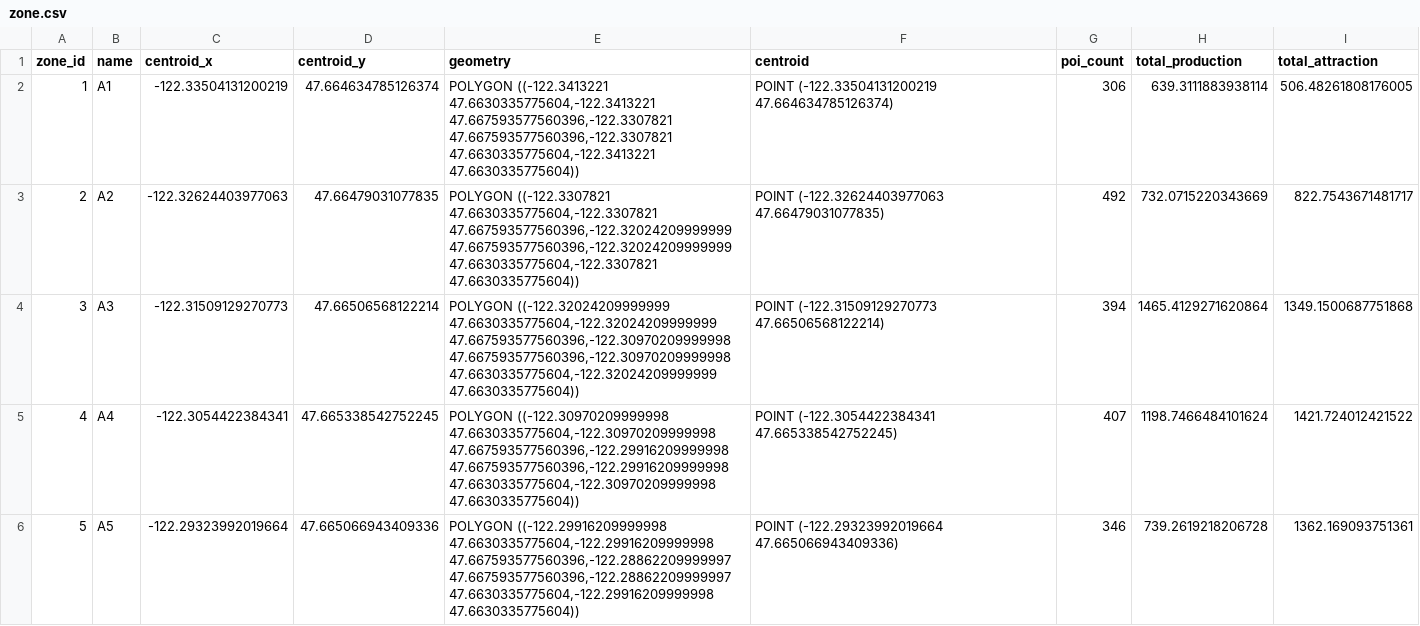
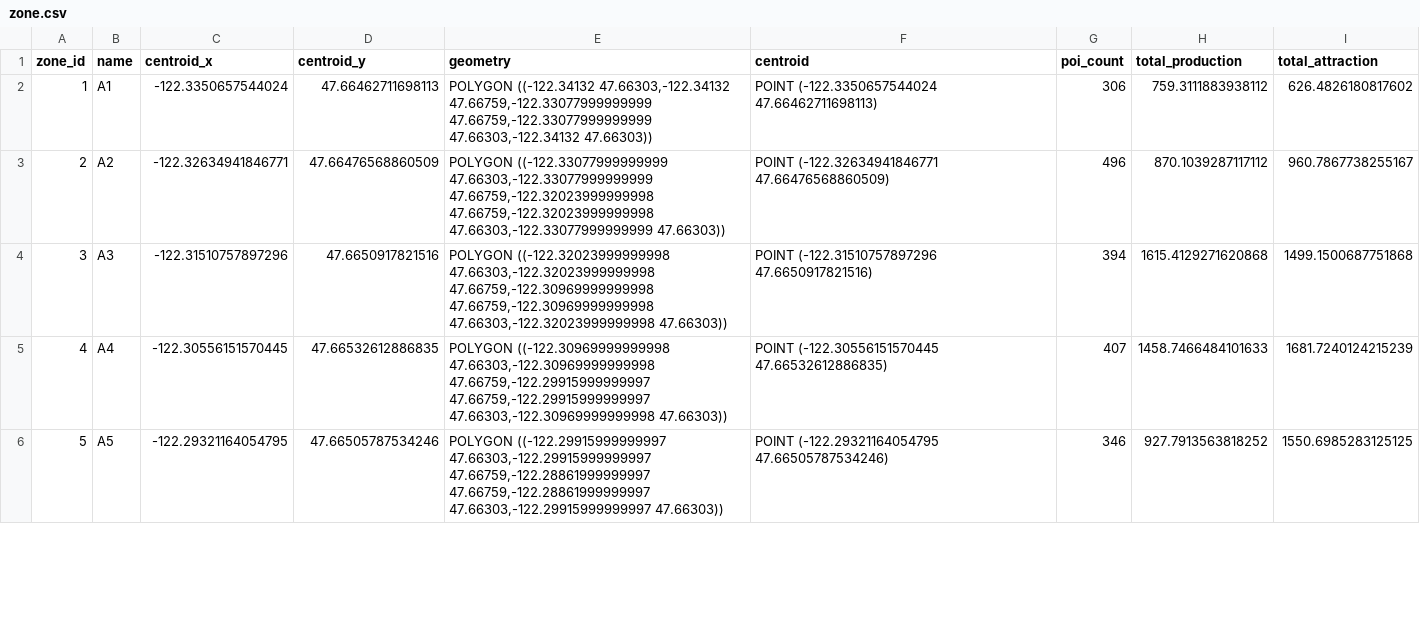
Before and after one commit to asu-trans-ai-lab/grid2demand, a CSV file: examples/zone.csv, drawn as a sheet; only a part is shown; the diff covers the shown part only.

```diff
--- a/examples/zone.csv
+++ b/examples/zone.csv
@@ -1,6 +1,6 @@
 zone_id,name,centroid_x,centroid_y,geometry,centroid,poi_count,total_production,total_attraction
-1,A1,-122.33504131200219,47.664634785126374,"POLYGON ((-122.3413221 47.6630335775604,-122.3413221 47.667593577560396,-122.3307821 47.667593577560396,-122.3307821 47.6630335775604,-122.3413221 47.6630335775604))",POINT (-122.33504131200219 47.664634785126374),306,639.3111883938114,506.48261808176005
-2,A2,-122.32624403977063,47.66479031077835,"POLYGON ((-122.3307821 47.6630335775604,-122.3307821 47.667593577560396,-122.32024209999999 47.667593577560396,-122.32024209999999 47.6630335775604,-122.3307821 47.6630335775604))",POINT (-122.32624403977063 47.66479031077835),492,732.0715220343669,822.7543671481717
-3,A3,-122.31509129270773,47.66506568122214,"POLYGON ((-122.32024209999999 47.6630335775604,-122.32024209999999 47.667593577560396,-122.30970209999998 47.667593577560396,-122.30970209999998 47.6630335775604,-122.32024209999999 47.6630335775604))",POINT (-122.31509129270773 47.66506568122214),394,1465.4129271620864,1349.1500687751868
-4,A4,-122.3054422384341,47.665338542752245,"POLYGON ((-122.30970209999998 47.6630335775604,-122.30970209999998 47.667593577560396,-122.29916209999998 47.667593577560396,-122.29916209999998 47.6630335775604,-122.30970209999998 47.6630335775604))",POINT (-122.3054422384341 47.665338542752245),407,1198.7466484101624,1421.724012421522
-5,A5,-122.29323992019664,47.665066943409336,"POLYGON ((-122.29916209999998 47.6630335775604,-122.29916209999998 47.667593577560396,-122.28862209999997 47.667593577560396,-122.28862209999997 47.6630335775604,-122.29916209999998 47.6630335775604))",POINT (-122.29323992019664 47.665066943409336),346,739.2619218206728,1362.169093751361
+1,A1,-122.3350657544024,47.66462711698113,"POLYGON ((-122.34132 47.66303,-122.34132 47.66759,-122.33077999999999 47.66759,-122.33077999999999 47.66303,-122.34132 47.66303))",POINT (-122.3350657544024 47.66462711698113),306,759.3111883938112,626.4826180817602
+2,A2,-122.32634941846771,47.66476568860509,"POLYGON ((-122.33077999999999 47.66303,-122.33077999999999 47.66759,-122.32023999999998 47.66759,-122.32023999999998 47.66303,-122.33077999999999 47.66303))",POINT (-122.32634941846771 47.66476568860509),496,870.1039287117112,960.7867738255167
+3,A3,-122.31510757897296,47.6650917821516,"POLYGON ((-122.32023999999998 47.66303,-122.32023999999998 47.66759,-122.30969999999998 47.66759,-122.30969999999998 47.66303,-122.32023999999998 47.66303))",POINT (-122.31510757897296 47.6650917821516),394,1615.4129271620868,1499.1500687751868
+4,A4,-122.30556151570445,47.66532612886835,"POLYGON ((-122.30969999999998 47.66303,-122.30969999999998 47.66759,-122.29915999999997 47.66759,-122.29915999999997 47.66303,-122.30969999999998 47.66303))",POINT (-122.30556151570445 47.66532612886835),407,1458.7466484101633,1681.7240124215239
+5,A5,-122.29321164054795,47.66505787534246,"POLYGON ((-122.29915999999997 47.66303,-122.29915999999997 47.66759,-122.28861999999997 47.66759,-122.28861999999997 47.66303,-122.29915999999997 47.66303))",POINT (-122.29321164054795 47.66505787534246),346,927.7913563818252,1550.6985283125125
```
Also changed, not shown: 136 edited cells elsewhere in this file, examples/accessibility.csv, examples/demand.csv, 9 other files.
